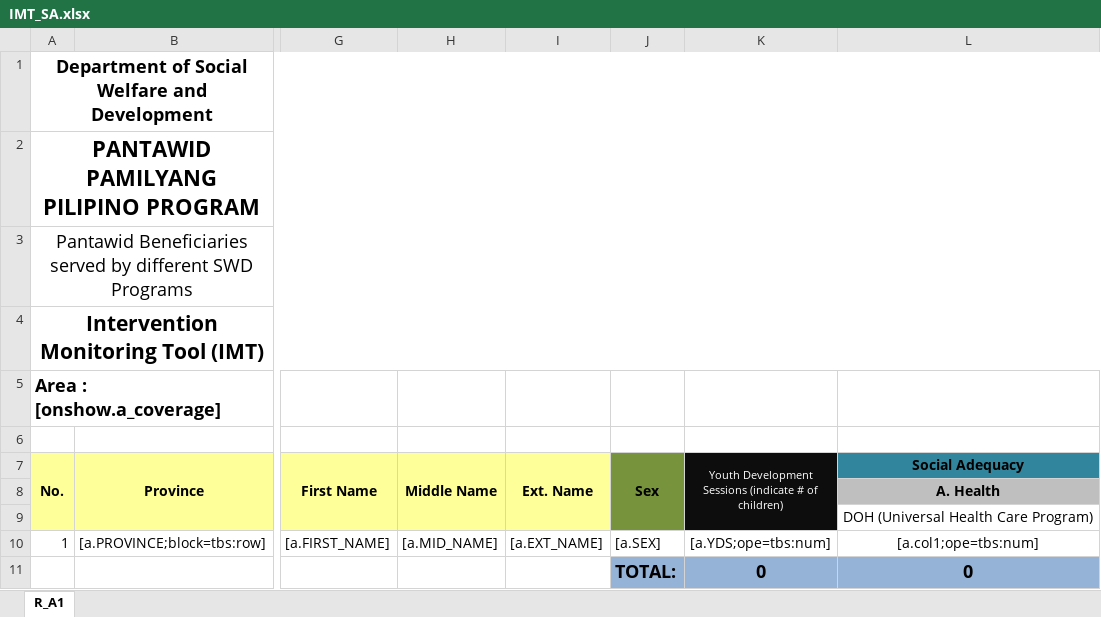
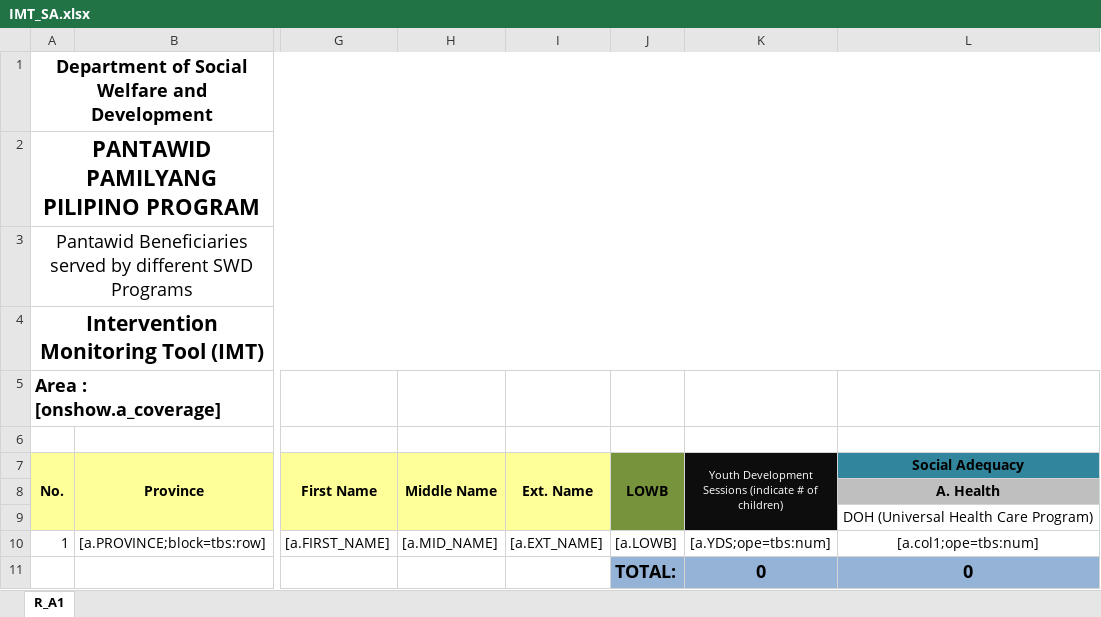
Before and after one commit to Alden4891/imt, an Excel workbook: production/tbs/templates/IMT_SA.xlsx, sheet R_A1, drawn as a sheet; only a part is shown, gaps mark what is left out; values as stored, in another font and other column widths than the file's, no borders; the diff names each change by its address in the sheet, - before the commit and + after, or states it on an @@ line.

```diff
--- a/production/tbs/templates/IMT_SA.xlsx (sheet R_A1)
+++ b/production/tbs/templates/IMT_SA.xlsx (sheet R_A1)
-J7: Sex
+J7: LOWB
-J10 (LOWB): [a.SEX]
+J10 (LOWB): [a.LOWB]
```
Also changed, not shown: production/tbs/templates/IMT_ES.xlsx, production/tbs/templates/IMT_EXT1.xlsx, 17 other files.
